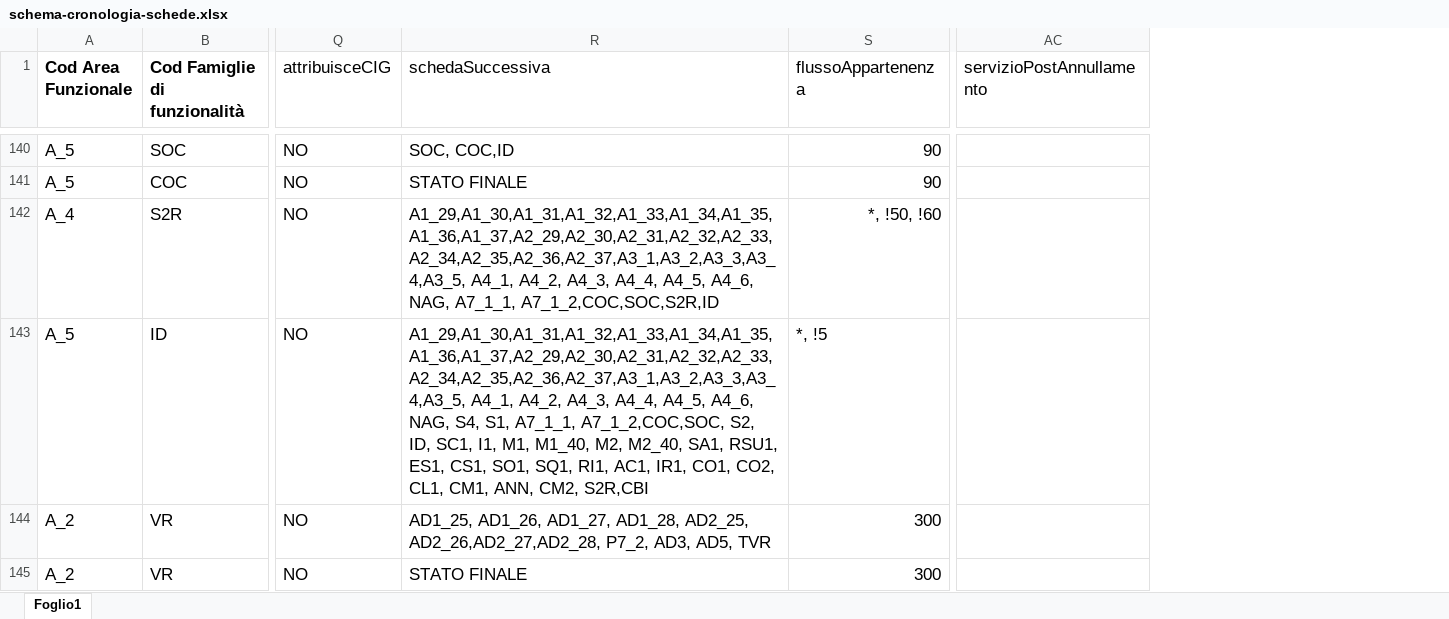
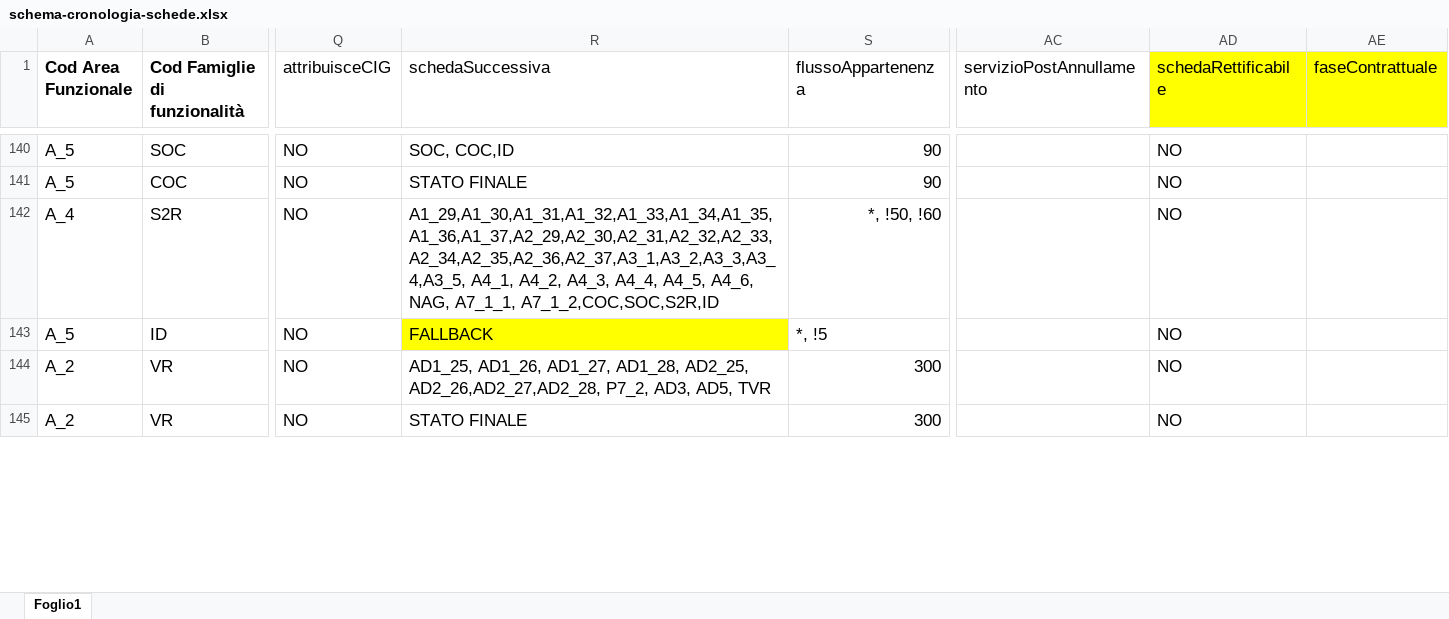
Before and after one commit to anticorruzione-test/npa, an Excel workbook: docs/orchestratore/schema-cronologia-schede.xlsx, sheet Foglio1, drawn as a sheet; only a part is shown, gaps mark what is left out; values as stored, in another font and other column widths than the file's, no borders; the diff covers the shown part only; the diff names each change by its address in the sheet, - before the commit and + after, or states it on an @@ line.

Commit message:
Aggiunti campi schedaRettificabile, faseContrattuale; modificato valore schedeSuccessive per schede jolly M*, S3, S4, ID

```diff
--- a/docs/orchestratore/schema-cronologia-schede.xlsx (sheet Foglio1)
+++ b/docs/orchestratore/schema-cronologia-schede.xlsx (sheet Foglio1)
+column AD (schedaRettificabile), rows 140-145: all NO
+column AE (faseContrattuale), empty
-R143 (schedaSuccessiva): A1_29,A1_30,A1_31,A1_32,A1_33,A1_34,A1_35,A1_36,A1_37,A2_29,A2_30,A2_31,A2_32,A2_33,A2_34,A2_35,A2_36,A2_37,A3_1,A3_2,A3_3,A3_4,A3_5, A4_1, A4_2, A4_3, A4_4, A4_5, A4_6, NAG, S4, S1, A7_1_1, A7_1_2,COC,SOC, S2, ID, SC1, I1, M1, M1_40, M2, M2_40, SA1, RSU1, ES1, CS1, SO1, SQ1, RI1, AC1, IR1, CO1, CO2, CL1, CM1, ANN, CM2, S2R,CBI
+R143 (schedaSuccessiva): FALLBACK
-R143 fill: none
+R143 fill: #FFFF00
```
Also changed, not shown: 7 edited cells and cell formats elsewhere in this sheet, 1 other file.
